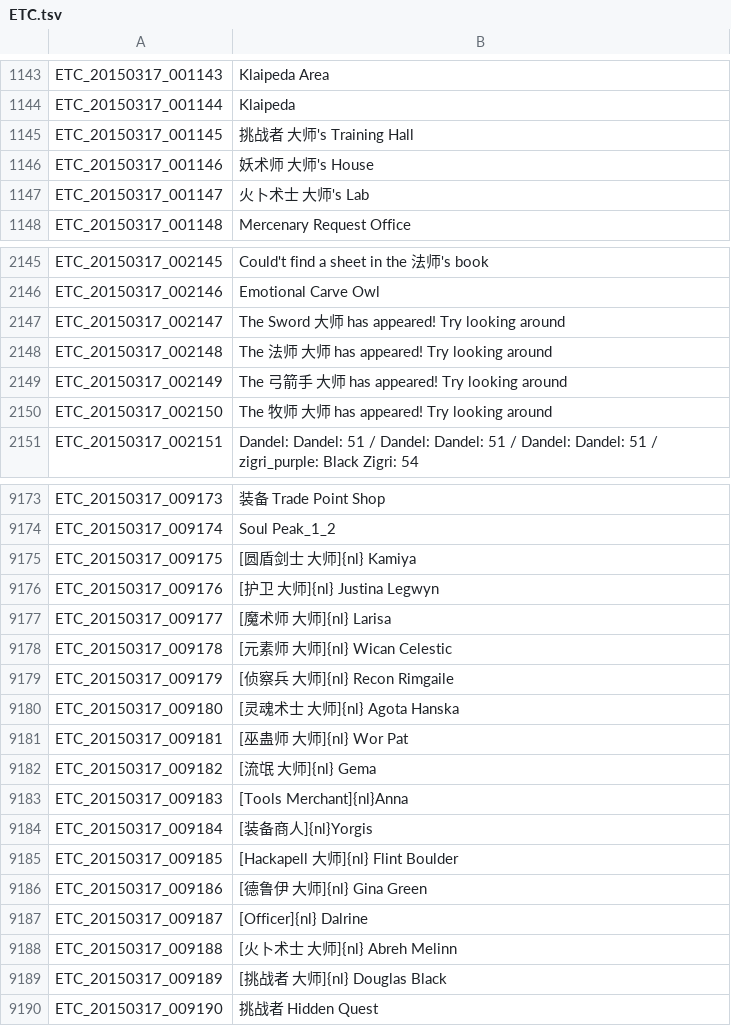
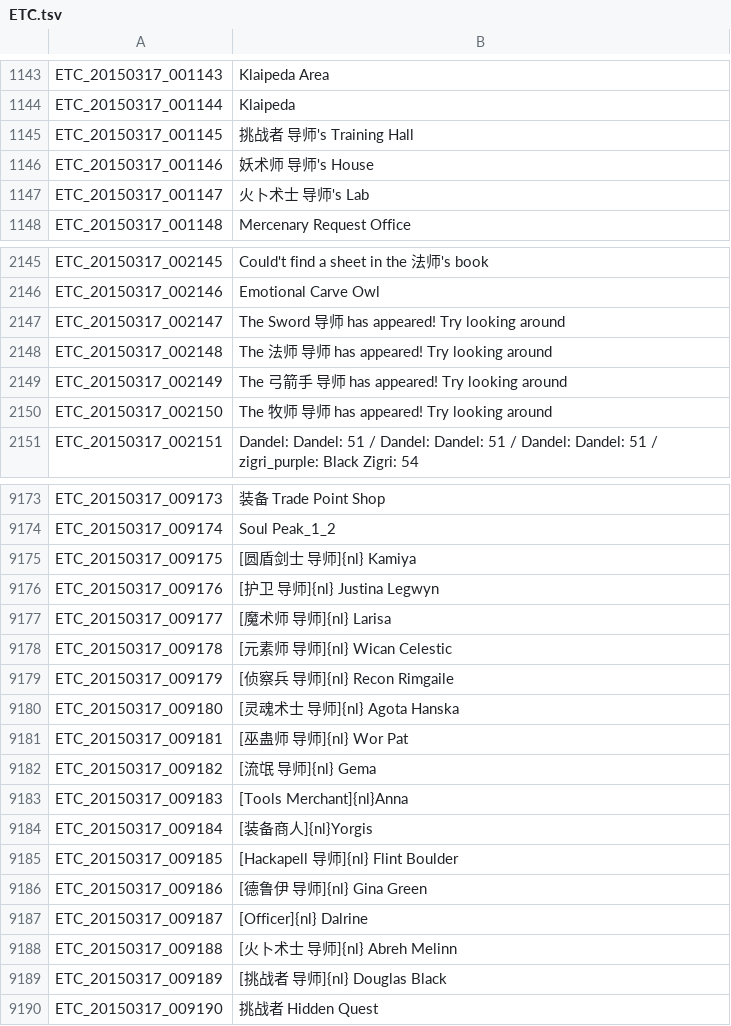
Before and after one commit to unicorn00/ChineseTranslation, a TSV file: ETC.tsv, drawn as a sheet; only a part is shown, gaps mark what is left out; the diff covers the shown part only.

```diff
--- a/ETC.tsv
+++ b/ETC.tsv
@@ -1144,5 +1144,5 @@ ETC_20150317_001143	Klaipeda Area
 ETC_20150317_001144	Klaipeda
-ETC_20150317_001145	挑战者 大师's Training Hall
-ETC_20150317_001146	妖术师 大师's House
-ETC_20150317_001147	火卜术士 大师's Lab
+ETC_20150317_001145	挑战者 导师's Training Hall
+ETC_20150317_001146	妖术师 导师's House
+ETC_20150317_001147	火卜术士 导师's Lab
 ETC_20150317_001148	Mercenary Request Office
@@ -2146,6 +2146,6 @@ ETC_20150317_002145	Could't find a sheet in the 法师's book
 ETC_20150317_002146	Emotional Carve Owl
-ETC_20150317_002147	The Sword 大师 has appeared! Try looking around
-ETC_20150317_002148	The 法师 大师 has appeared! Try looking around
-ETC_20150317_002149	The 弓箭手 大师 has appeared! Try looking around
-ETC_20150317_002150	The 牧师 大师 has appeared! Try looking around
+ETC_20150317_002147	The Sword 导师 has appeared! Try looking around
+ETC_20150317_002148	The 法师 导师 has appeared! Try looking around
+ETC_20150317_002149	The 弓箭手 导师 has appeared! Try looking around
+ETC_20150317_002150	The 牧师 导师 has appeared! Try looking around
 ETC_20150317_002151	Dandel: Dandel: 51 / Dandel: Dandel: 51 / Dandel: Dandel: 51 / zigri_purple: Black Zigri: 54
@@ -9174,17 +9174,17 @@ ETC_20150317_009173	装备 Trade Point Shop
 ETC_20150317_009174	Soul Peak_1_2
-ETC_20150317_009175	[圆盾剑士 大师]{nl} Kamiya
-ETC_20150317_009176	[护卫 大师]{nl} Justina Legwyn
-ETC_20150317_009177	[魔术师 大师]{nl} Larisa
-ETC_20150317_009178	[元素师 大师]{nl} Wican Celestic
-ETC_20150317_009179	[侦察兵 大师]{nl} Recon Rimgaile
-ETC_20150317_009180	[灵魂术士 大师]{nl} Agota Hanska
-ETC_20150317_009181	[巫蛊师 大师]{nl} Wor Pat
-ETC_20150317_009182	[流氓 大师]{nl} Gema
+ETC_20150317_009175	[圆盾剑士 导师]{nl} Kamiya
+ETC_20150317_009176	[护卫 导师]{nl} Justina Legwyn
+ETC_20150317_009177	[魔术师 导师]{nl} Larisa
+ETC_20150317_009178	[元素师 导师]{nl} Wican Celestic
+ETC_20150317_009179	[侦察兵 导师]{nl} Recon Rimgaile
+ETC_20150317_009180	[灵魂术士 导师]{nl} Agota Hanska
+ETC_20150317_009181	[巫蛊师 导师]{nl} Wor Pat
+ETC_20150317_009182	[流氓 导师]{nl} Gema
 ETC_20150317_009183	[Tools Merchant]{nl}Anna
 ETC_20150317_009184	[装备商人]{nl}Yorgis
-ETC_20150317_009185	[Hackapell 大师]{nl} Flint Boulder
-ETC_20150317_009186	[德鲁伊 大师]{nl}   Gina Green
+ETC_20150317_009185	[Hackapell 导师]{nl} Flint Boulder
+ETC_20150317_009186	[德鲁伊 导师]{nl}   Gina Green
 ETC_20150317_009187	[Officer]{nl} Dalrine
-ETC_20150317_009188	[火卜术士 大师]{nl} Abreh Melinn
-ETC_20150317_009189	[挑战者 大师]{nl} Douglas Black
+ETC_20150317_009188	[火卜术士 导师]{nl} Abreh Melinn
+ETC_20150317_009189	[挑战者 导师]{nl} Douglas Black
 ETC_20150317_009190	挑战者 Hidden Quest
```
Also changed, not shown: 11 added rows, 1 removed row and 77 edited cells elsewhere in this file.
